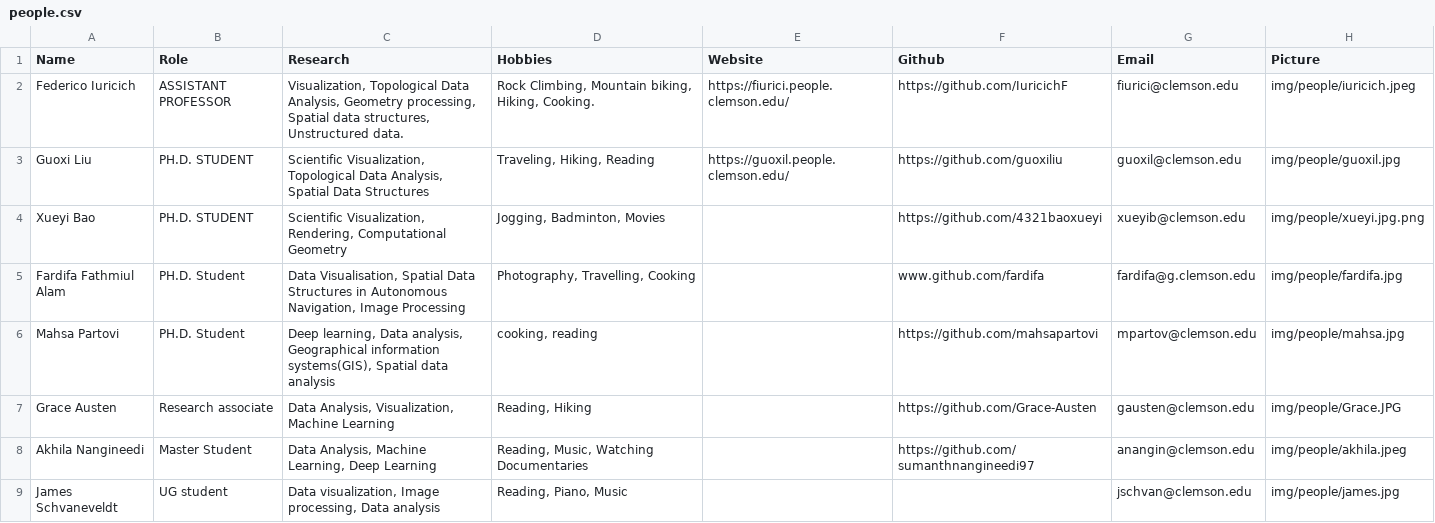
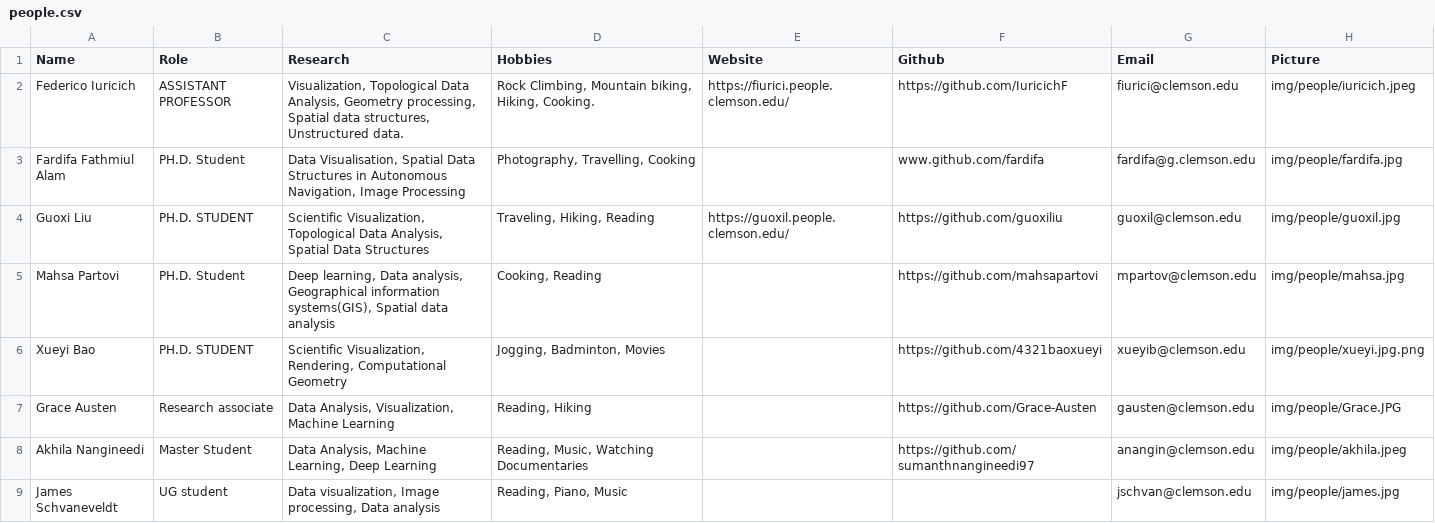
Before and after one commit to DaVisLab/DaVisLab.github.io, a CSV file: content/people.csv, drawn as a sheet.

Commit message:
reorder alphabetical

```diff
--- a/content/people.csv
+++ b/content/people.csv
@@ -2,6 +2,6 @@
 Federico Iuricich,ASSISTANT PROFESSOR,"Visualization, Topological Data Analysis, Geometry processing, Spatial data structures, Unstructured data.","Rock Climbing, Mountain biking, Hiking, Cooking.",https://fiurici.people.clemson.edu/,https://github.com/IuricichF,fiurici@clemson.edu,img/people/iuricich.jpeg
+Fardifa Fathmiul Alam ,PH.D. Student,"Data Visualisation, Spatial Data Structures in Autonomous Navigation, Image Processing","Photography, Travelling, Cooking",,www.github.com/fardifa,fardifa@g.clemson.edu,img/people/fardifa.jpg
 Guoxi Liu,PH.D. STUDENT,"Scientific Visualization, Topological Data Analysis, Spatial Data Structures","Traveling, Hiking, Reading",https://guoxil.people.clemson.edu/,https://github.com/guoxiliu,guoxil@clemson.edu,img/people/guoxil.jpg
+Mahsa Partovi,PH.D. Student,"Deep learning, Data analysis, Geographical information systems(GIS), Spatial data analysis","Cooking, Reading",,https://github.com/mahsapartovi,mpartov@clemson.edu,img/people/mahsa.jpg
 Xueyi Bao,PH.D. STUDENT,"Scientific Visualization, Rendering, Computational Geometry","Jogging, Badminton, Movies",,https://github.com/4321baoxueyi,xueyib@clemson.edu,img/people/xueyi.jpg.png
-Fardifa Fathmiul Alam ,PH.D. Student,"Data Visualisation, Spatial Data Structures in Autonomous Navigation, Image Processing","Photography, Travelling, Cooking",,www.github.com/fardifa,fardifa@g.clemson.edu,img/people/fardifa.jpg
-Mahsa Partovi,PH.D. Student,"Deep learning, Data analysis, Geographical information systems(GIS), Spatial data analysis","cooking, reading",,https://github.com/mahsapartovi,mpartov@clemson.edu,img/people/mahsa.jpg
 Grace Austen,Research associate,"Data Analysis, Visualization, Machine Learning","Reading, Hiking",,https://github.com/Grace-Austen,gausten@clemson.edu,img/people/Grace.JPG
```
